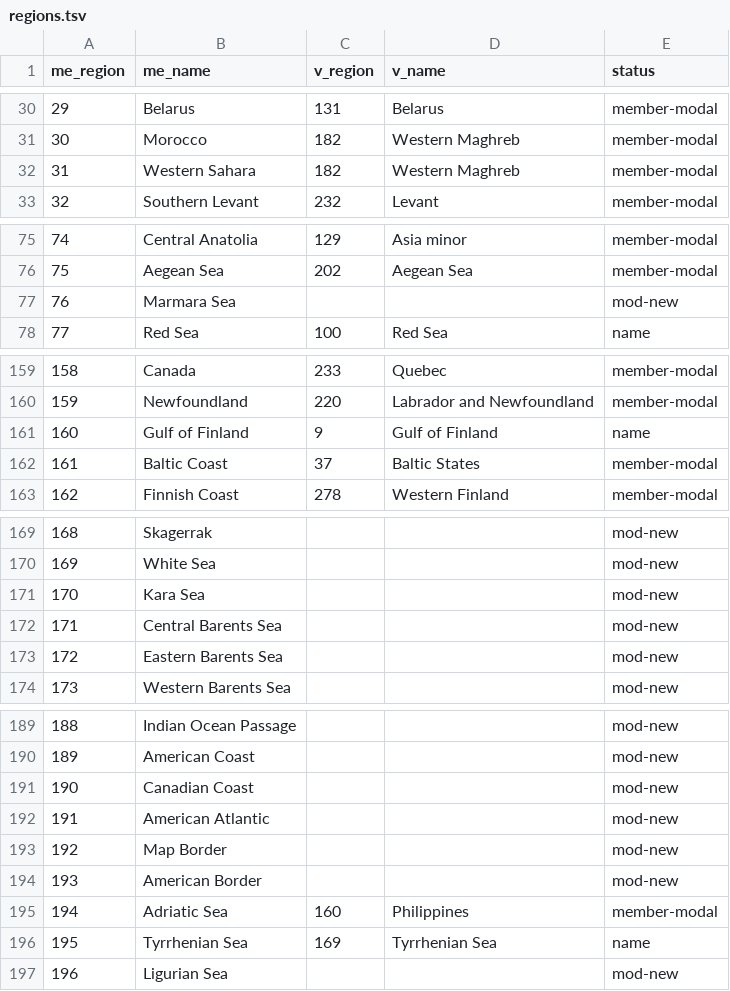
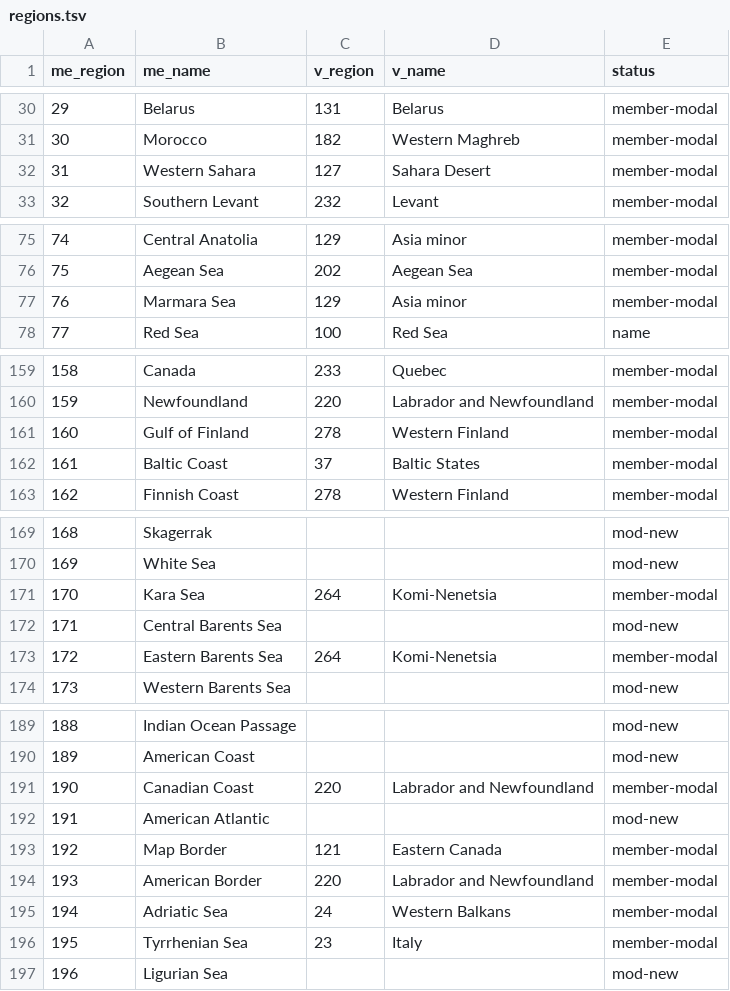
Before and after one commit to AzurCrystal/Magna-Europa, a TSV file: docs/states/regions.tsv, drawn as a sheet; only a part is shown, gaps mark what is left out.

```diff
--- a/docs/states/regions.tsv
+++ b/docs/states/regions.tsv
@@ -31,3 +31,3 @@ me_region	me_name	v_region	v_name	status
 30	Morocco	182	Western Maghreb	member-modal
-31	Western Sahara	182	Western Maghreb	member-modal
+31	Western Sahara	127	Sahara Desert	member-modal
 32	Southern Levant	232	Levant	member-modal
@@ -76,3 +76,3 @@ me_region	me_name	v_region	v_name	status
 75	Aegean Sea	202	Aegean Sea	member-modal
-76	Marmara Sea			mod-new
+76	Marmara Sea	129	Asia minor	member-modal
 77	Red Sea	100	Red Sea	name
@@ -160,3 +160,3 @@ me_region	me_name	v_region	v_name	status
 159	Newfoundland	220	Labrador and Newfoundland	member-modal
-160	Gulf of Finland	9	Gulf of Finland	name
+160	Gulf of Finland	278	Western Finland	member-modal
 161	Baltic Coast	37	Baltic States	member-modal
@@ -170,5 +170,5 @@ me_region	me_name	v_region	v_name	status
 169	White Sea			mod-new
-170	Kara Sea			mod-new
+170	Kara Sea	264	Komi-Nenetsia	member-modal
 171	Central Barents Sea			mod-new
-172	Eastern Barents Sea			mod-new
+172	Eastern Barents Sea	264	Komi-Nenetsia	member-modal
 173	Western Barents Sea			mod-new
@@ -190,8 +190,8 @@ me_region	me_name	v_region	v_name	status
 189	American Coast			mod-new
-190	Canadian Coast			mod-new
+190	Canadian Coast	220	Labrador and Newfoundland	member-modal
 191	American Atlantic			mod-new
-192	Map Border			mod-new
-193	American Border			mod-new
-194	Adriatic Sea	160	Philippines	member-modal
-195	Tyrrhenian Sea	169	Tyrrhenian Sea	name
+192	Map Border	121	Eastern Canada	member-modal
+193	American Border	220	Labrador and Newfoundland	member-modal
+194	Adriatic Sea	24	Western Balkans	member-modal
+195	Tyrrhenian Sea	23	Italy	member-modal
 196	Ligurian Sea			mod-new
```
Also changed, not shown: docs/states/m2v_states.tsv, docs/states/v2m_states.tsv, 1 other file.
